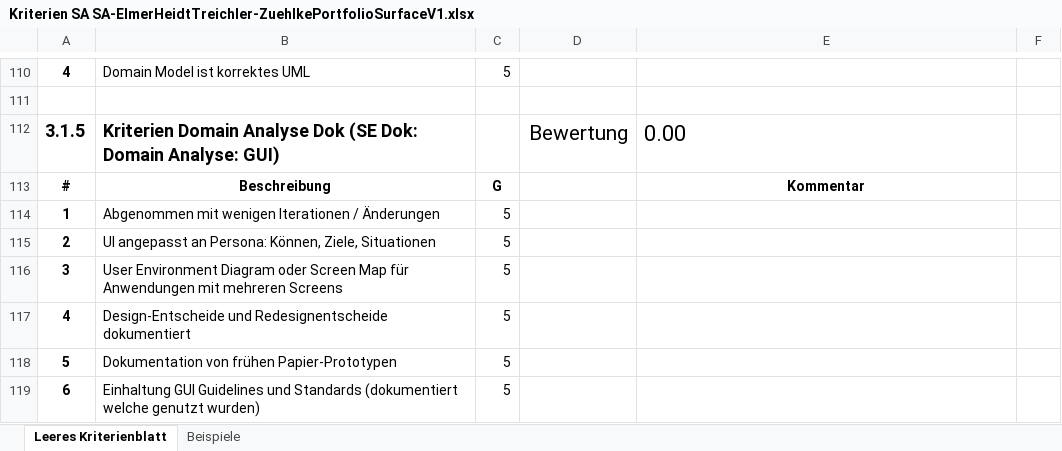
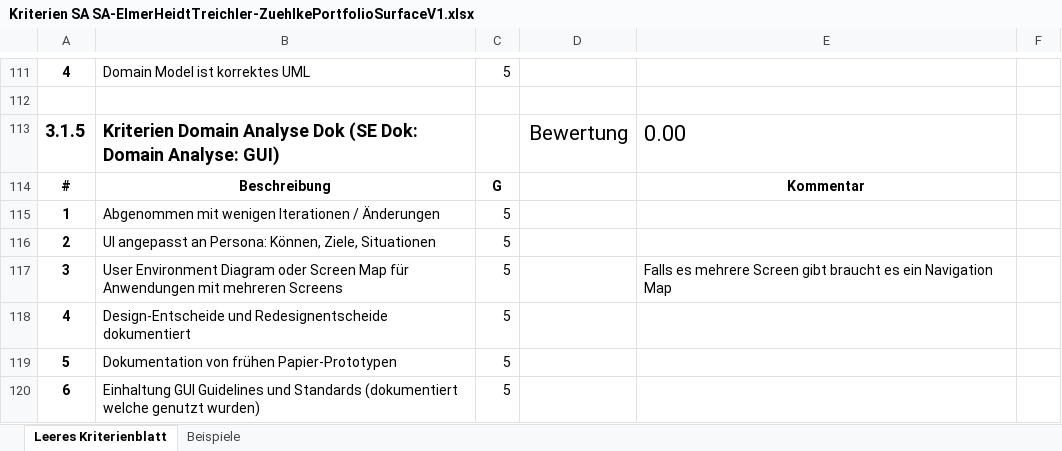
Before and after one commit to lukaselmer/student-thesis-flip, an Excel workbook: doc/vorgaben/Kriterien SA SA-ElmerHeidtTreichler-ZuehlkePortfolioSurfaceV1.xlsx, sheet Leeres Kriterienblatt, drawn as a sheet; only a part is shown, gaps mark what is left out; values as stored, in another font and other column widths than the file's, no borders; table styles not drawn; addresses are those after the commit; the diff covers the shown part only; the diff names each change by its address in the sheet, - before the commit and + after, or states it on an @@ line.

```diff
--- a/doc/vorgaben/Kriterien SA SA-ElmerHeidtTreichler-ZuehlkePortfolioSurfaceV1.xlsx (sheet Leeres Kriterienblatt)
+++ b/doc/vorgaben/Kriterien SA SA-ElmerHeidtTreichler-ZuehlkePortfolioSurfaceV1.xlsx (sheet Leeres Kriterienblatt)
-E117: (empty)
+E117: Falls es mehrere Screen gibt braucht es ein Navigation Map
```
Also changed, not shown: 1 added row and 20 edited cells elsewhere in this sheet.
